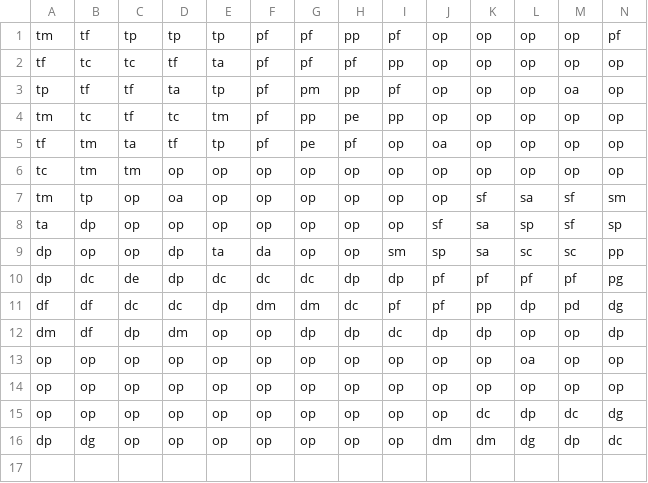
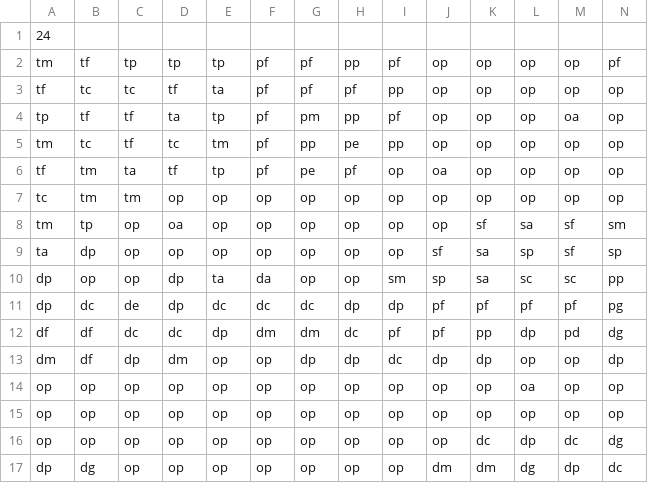
Before and after one commit to Pixel-Clay/Pixeltopia, a CSV file: assets/map1.csv, drawn as a sheet; only a part is shown; rows hold the shown columns only; the diff names each change by its address in the sheet, - before the commit and + after, or states it on an @@ line.

```diff
--- a/assets/map1.csv
+++ b/assets/map1.csv
+row 1: 24
```
Also changed, not shown: 20 other files.
